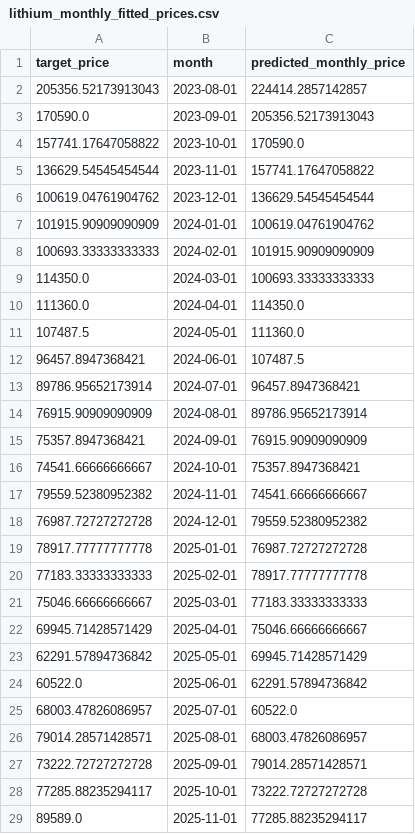
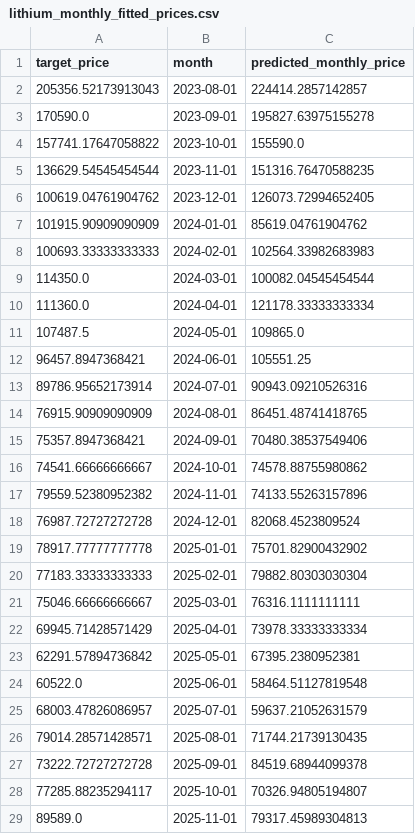
Before and after one commit to Yep1yu/Impact-and-Forecast-of-Domestic-Copper-and-Aluminum-Raw-Material-Procurement-Prices, a CSV file: lithium_carbonate_prediction_outputs/lithium_monthly_fitted_prices.csv, drawn as a sheet; only a part is shown; the diff covers the shown part only.

```diff
--- a/lithium_carbonate_prediction_outputs/lithium_monthly_fitted_prices.csv
+++ b/lithium_carbonate_prediction_outputs/lithium_monthly_fitted_prices.csv
@@ -2,28 +2,28 @@
 205356.52173913043,2023-08-01,224414.2857142857
-170590.0,2023-09-01,205356.52173913043
-157741.17647058822,2023-10-01,170590.0
-136629.54545454544,2023-11-01,157741.17647058822
-100619.04761904762,2023-12-01,136629.54545454544
-101915.90909090909,2024-01-01,100619.04761904762
-100693.33333333333,2024-02-01,101915.90909090909
-114350.0,2024-03-01,100693.33333333333
-111360.0,2024-04-01,114350.0
-107487.5,2024-05-01,111360.0
-96457.8947368421,2024-06-01,107487.5
-89786.95652173914,2024-07-01,96457.8947368421
-76915.90909090909,2024-08-01,89786.95652173914
-75357.8947368421,2024-09-01,76915.90909090909
-74541.66666666667,2024-10-01,75357.8947368421
-79559.52380952382,2024-11-01,74541.66666666667
-76987.72727272728,2024-12-01,79559.52380952382
-78917.77777777778,2025-01-01,76987.72727272728
-77183.33333333333,2025-02-01,78917.77777777778
-75046.66666666667,2025-03-01,77183.33333333333
-69945.71428571429,2025-04-01,75046.66666666667
-62291.57894736842,2025-05-01,69945.71428571429
-60522.0,2025-06-01,62291.57894736842
-68003.47826086957,2025-07-01,60522.0
-79014.28571428571,2025-08-01,68003.47826086957
-73222.72727272728,2025-09-01,79014.28571428571
-77285.88235294117,2025-10-01,73222.72727272728
-89589.0,2025-11-01,77285.88235294117
+170590.0,2023-09-01,195827.63975155278
+157741.17647058822,2023-10-01,155590.0
+136629.54545454544,2023-11-01,151316.76470588235
+100619.04761904762,2023-12-01,126073.72994652405
+101915.90909090909,2024-01-01,85619.04761904762
+100693.33333333333,2024-02-01,102564.33982683983
+114350.0,2024-03-01,100082.04545454544
+111360.0,2024-04-01,121178.33333333334
+107487.5,2024-05-01,109865.0
+96457.8947368421,2024-06-01,105551.25
+89786.95652173914,2024-07-01,90943.09210526316
+76915.90909090909,2024-08-01,86451.48741418765
+75357.8947368421,2024-09-01,70480.38537549406
+74541.66666666667,2024-10-01,74578.88755980862
+79559.52380952382,2024-11-01,74133.55263157896
+76987.72727272728,2024-12-01,82068.4523809524
+78917.77777777778,2025-01-01,75701.82900432902
+77183.33333333333,2025-02-01,79882.80303030304
+75046.66666666667,2025-03-01,76316.1111111111
+69945.71428571429,2025-04-01,73978.33333333334
+62291.57894736842,2025-05-01,67395.2380952381
+60522.0,2025-06-01,58464.51127819548
+68003.47826086957,2025-07-01,59637.21052631579
+79014.28571428571,2025-08-01,71744.21739130435
+73222.72727272728,2025-09-01,84519.68944099378
+77285.88235294117,2025-10-01,70326.94805194807
+89589.0,2025-11-01,79317.45989304813
```
Also changed, not shown: 9 edited cells elsewhere in this file, lithium_carbonate_prediction_outputs/lithium_daily_forecast.csv, lithium_carbonate_prediction_outputs/lithium_monthly_forecast.csv, 3 other files.
